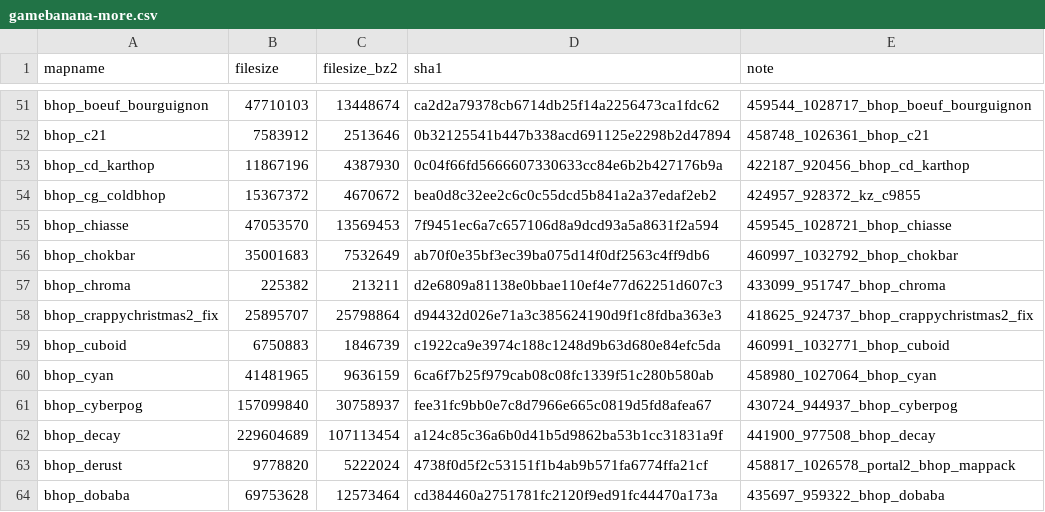
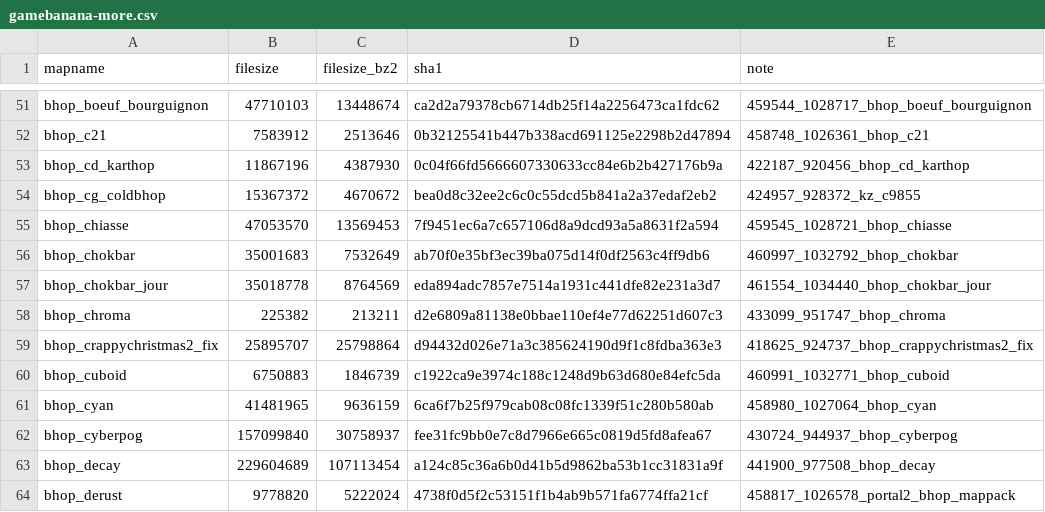
Before and after one commit to srcwr/maps-cstrike, a CSV file: unprocessed/gamebanana-more.csv, drawn as a sheet; only a part is shown, gaps mark what is left out; the shorter side is filled out with more unchanged rows; the diff names each change by its address in the sheet, - before the commit and + after, or states it on an @@ line.

```diff
--- a/unprocessed/gamebanana-more.csv
+++ b/unprocessed/gamebanana-more.csv
+row 57: bhop_chokbar_jour | 35018778 | 8764569 | eda894adc7857e7514a1931c441dfe82e231a3d7 | 461554_1034440_bhop_chokbar_jour
```
Also changed, not shown: recently_added.csv.
